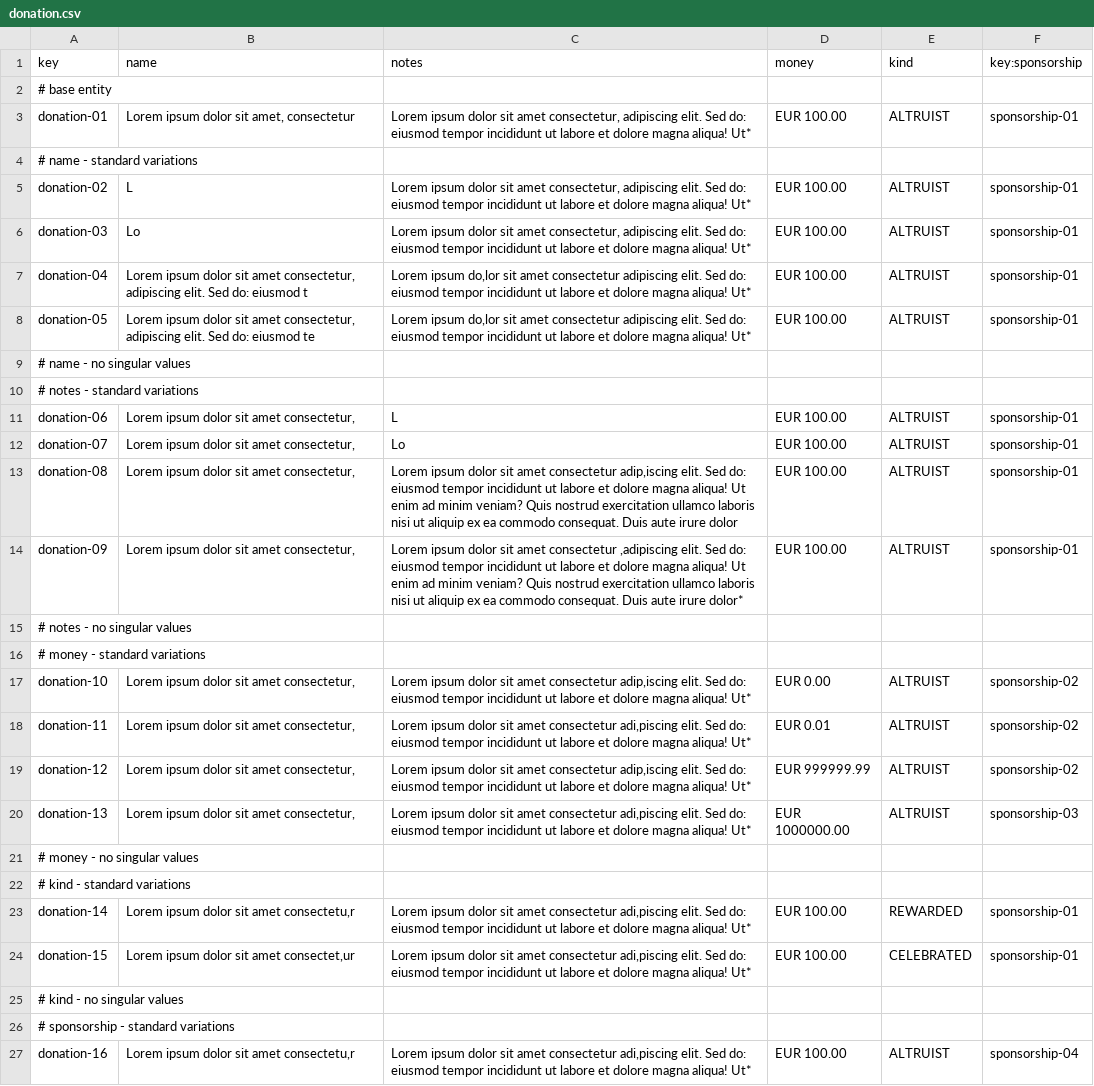
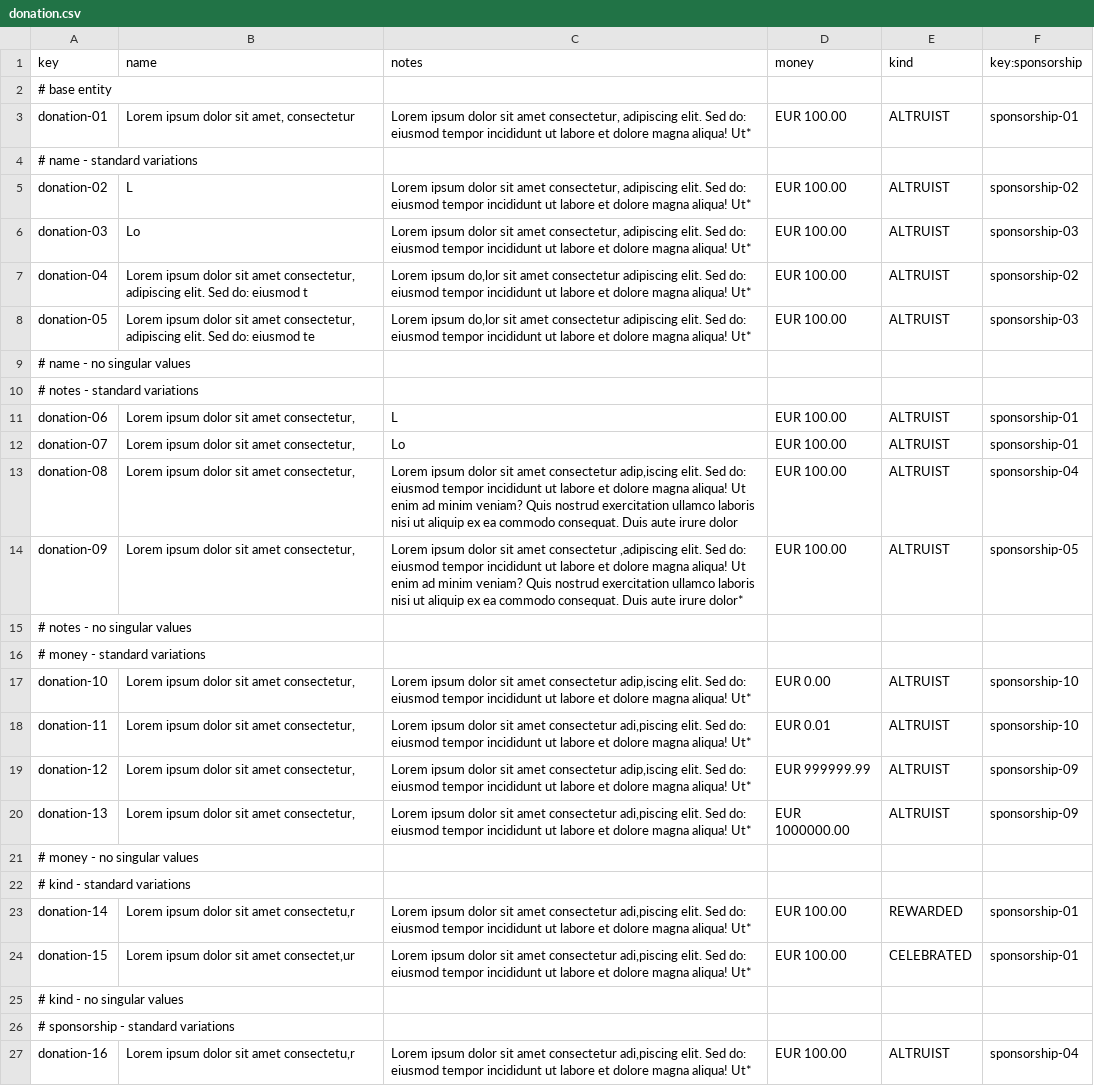
Before and after one commit to josmorcor3/Acme-Starters-C, a CSV file: src/main/resources/WEB-INF/data/sample/batch-01/donation.csv, drawn as a sheet; only a part is shown.

```diff
--- a/src/main/resources/WEB-INF/data/sample/batch-01/donation.csv
+++ b/src/main/resources/WEB-INF/data/sample/batch-01/donation.csv
@@ -4,6 +4,6 @@ donation-01,"Lorem ipsum dolor sit amet, consectetur","Lorem ipsum dolor sit ame
 # name - standard variations
-donation-02,"L","Lorem ipsum dolor sit amet consectetur, adipiscing elit. Sed do: eiusmod tempor incididunt ut labore et dolore magna aliqua! Ut*",EUR 100.00,ALTRUIST,sponsorship-01
-donation-03,"Lo","Lorem ipsum dolor sit amet consectetur, adipiscing elit. Sed do: eiusmod tempor incididunt ut labore et dolore magna aliqua! Ut*",EUR 100.00,ALTRUIST,sponsorship-01
-donation-04,"Lorem ipsum dolor sit amet consectetur, adipiscing elit. Sed do: eiusmod t","Lorem ipsum do,lor sit amet consectetur adipiscing elit. Sed do: eiusmod tempor incididunt ut labore et dolore magna aliqua! Ut*",EUR 100.00,ALTRUIST,sponsorship-01
-donation-05,"Lorem ipsum dolor sit amet consectetur, adipiscing elit. Sed do: eiusmod te","Lorem ipsum do,lor sit amet consectetur adipiscing elit. Sed do: eiusmod tempor incididunt ut labore et dolore magna aliqua! Ut*",EUR 100.00,ALTRUIST,sponsorship-01
+donation-02,"L","Lorem ipsum dolor sit amet consectetur, adipiscing elit. Sed do: eiusmod tempor incididunt ut labore et dolore magna aliqua! Ut*",EUR 100.00,ALTRUIST,sponsorship-02
+donation-03,"Lo","Lorem ipsum dolor sit amet consectetur, adipiscing elit. Sed do: eiusmod tempor incididunt ut labore et dolore magna aliqua! Ut*",EUR 100.00,ALTRUIST,sponsorship-03
+donation-04,"Lorem ipsum dolor sit amet consectetur, adipiscing elit. Sed do: eiusmod t","Lorem ipsum do,lor sit amet consectetur adipiscing elit. Sed do: eiusmod tempor incididunt ut labore et dolore magna aliqua! Ut*",EUR 100.00,ALTRUIST,sponsorship-02
+donation-05,"Lorem ipsum dolor sit amet consectetur, adipiscing elit. Sed do: eiusmod te","Lorem ipsum do,lor sit amet consectetur adipiscing elit. Sed do: eiusmod tempor incididunt ut labore et dolore magna aliqua! Ut*",EUR 100.00,ALTRUIST,sponsorship-03
 # name - no singular values
@@ -12,10 +12,10 @@ donation-06,"Lorem ipsum dolor sit amet consectetur,","L",EUR 100.00,ALTRUIST,sp
 donation-07,"Lorem ipsum dolor sit amet consectetur,","Lo",EUR 100.00,ALTRUIST,sponsorship-01
-donation-08,"Lorem ipsum dolor sit amet consectetur,","Lorem ipsum dolor sit amet consectetur adip,iscing elit. Sed do: eiusmod tempor incididunt ut labore et dolore magna aliqua! Ut enim ad minim veniam? Quis nostrud exercitation ullamco laboris nisi ut aliquip ex ea commodo consequat. Duis aute irure dolor",EUR 100.00,ALTRUIST,sponsorship-01
-donation-09,"Lorem ipsum dolor sit amet consectetur,","Lorem ipsum dolor sit amet consectetur ,adipiscing elit. Sed do: eiusmod tempor incididunt ut labore et dolore magna aliqua! Ut enim ad minim veniam? Quis nostrud exercitation ullamco laboris nisi ut aliquip ex ea commodo consequat. Duis aute irure dolor*",EUR 100.00,ALTRUIST,sponsorship-01
+donation-08,"Lorem ipsum dolor sit amet consectetur,","Lorem ipsum dolor sit amet consectetur adip,iscing elit. Sed do: eiusmod tempor incididunt ut labore et dolore magna aliqua! Ut enim ad minim veniam? Quis nostrud exercitation ullamco laboris nisi ut aliquip ex ea commodo consequat. Duis aute irure dolor",EUR 100.00,ALTRUIST,sponsorship-04
+donation-09,"Lorem ipsum dolor sit amet consectetur,","Lorem ipsum dolor sit amet consectetur ,adipiscing elit. Sed do: eiusmod tempor incididunt ut labore et dolore magna aliqua! Ut enim ad minim veniam? Quis nostrud exercitation ullamco laboris nisi ut aliquip ex ea commodo consequat. Duis aute irure dolor*",EUR 100.00,ALTRUIST,sponsorship-05
 # notes - no singular values
 # money - standard variations
-donation-10,"Lorem ipsum dolor sit amet consectetur,","Lorem ipsum dolor sit amet consectetur adip,iscing elit. Sed do: eiusmod tempor incididunt ut labore et dolore magna aliqua! Ut*",EUR 0.00,ALTRUIST,sponsorship-02
-donation-11,"Lorem ipsum dolor sit amet consectetur,","Lorem ipsum dolor sit amet consectetur adi,piscing elit. Sed do: eiusmod tempor incididunt ut labore et dolore magna aliqua! Ut*",EUR 0.01,ALTRUIST,sponsorship-02
-donation-12,"Lorem ipsum dolor sit amet consectetur,","Lorem ipsum dolor sit amet consectetur adip,iscing elit. Sed do: eiusmod tempor incididunt ut labore et dolore magna aliqua! Ut*",EUR 999999.99,ALTRUIST,sponsorship-02
-donation-13,"Lorem ipsum dolor sit amet consectetur,","Lorem ipsum dolor sit amet consectetur adi,piscing elit. Sed do: eiusmod tempor incididunt ut labore et dolore magna aliqua! Ut*",EUR 1000000.00,ALTRUIST,sponsorship-03
+donation-10,"Lorem ipsum dolor sit amet consectetur,","Lorem ipsum dolor sit amet consectetur adip,iscing elit. Sed do: eiusmod tempor incididunt ut labore et dolore magna aliqua! Ut*",EUR 0.00,ALTRUIST,sponsorship-10
+donation-11,"Lorem ipsum dolor sit amet consectetur,","Lorem ipsum dolor sit amet consectetur adi,piscing elit. Sed do: eiusmod tempor incididunt ut labore et dolore magna aliqua! Ut*",EUR 0.01,ALTRUIST,sponsorship-10
+donation-12,"Lorem ipsum dolor sit amet consectetur,","Lorem ipsum dolor sit amet consectetur adip,iscing elit. Sed do: eiusmod tempor incididunt ut labore et dolore magna aliqua! Ut*",EUR 999999.99,ALTRUIST,sponsorship-09
+donation-13,"Lorem ipsum dolor sit amet consectetur,","Lorem ipsum dolor sit amet consectetur adi,piscing elit. Sed do: eiusmod tempor incididunt ut labore et dolore magna aliqua! Ut*",EUR 1000000.00,ALTRUIST,sponsorship-09
 # money - no singular values
```
Also changed, not shown: src/main/resources/WEB-INF/data/sample/batch-01/milestone.csv.
